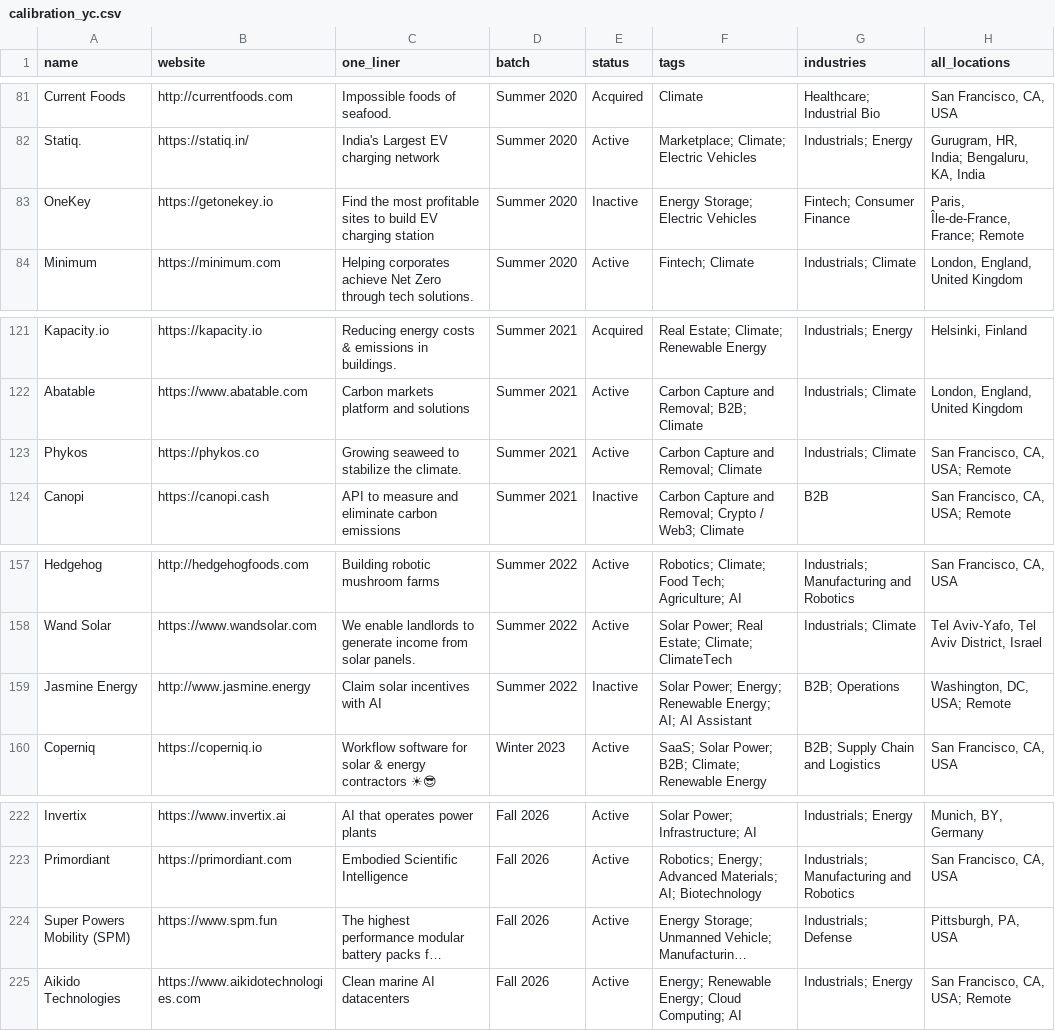
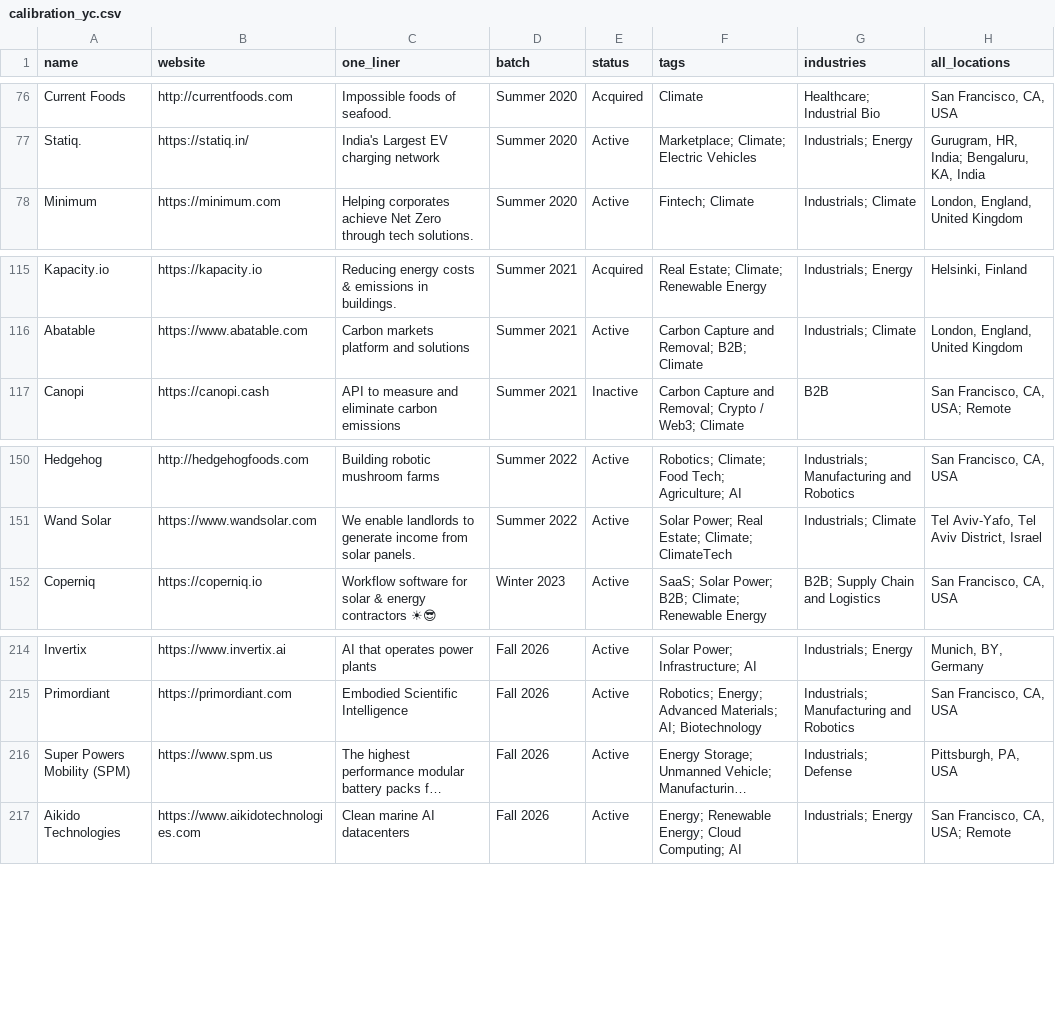
Before and after one commit to nikhil-codedesign/vc-sourcing-engine, a CSV file: data/calibration_yc.csv, drawn as a sheet; only a part is shown, gaps mark what is left out; long unchanged cells end in …; removed rows and columns are numbered as before the commit, all else as after; the diff covers the shown part only; the diff names each change by its address in the sheet, - before the commit and + after, or states it on an @@ line.

```diff
--- a/data/calibration_yc.csv
+++ b/data/calibration_yc.csv
-row 83: OneKey | https://getonekey.io | Find the most profitable sites to build EV charging station | Summer 2020 | Inactive | Energy Storage; Electric Vehicles | Fintech; Consumer Finance | Paris, Île-de-France, France; Remote
-row 123: Phykos | https://phykos.co | Growing seaweed to stabilize the climate. | Summer 2021 | Active | Carbon Capture and Removal; Climate | Industrials; Climate | San Francisco, CA, USA; Remote
-row 159: Jasmine Energy | http://www.jasmine.energy | Claim solar incentives with AI | Summer 2022 | Inactive | Solar Power; Energy; Renewable Energy; AI; AI Assistant | B2B; Operations | Washington, DC, USA; Remote
-B216 (website): https://www.spm.fun
+B216 (website): https://www.spm.us
```
Also changed, not shown: 5 removed rows elsewhere in this file, data/raw_github.csv, data/raw_nsf.csv, 6 other files.
